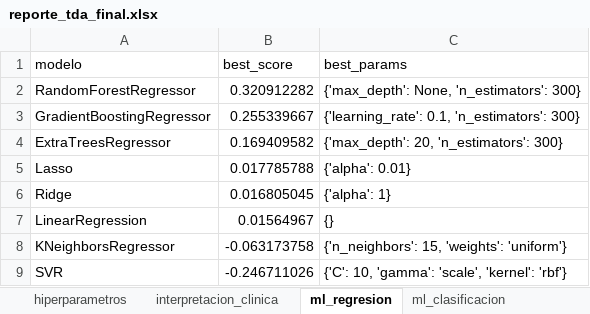
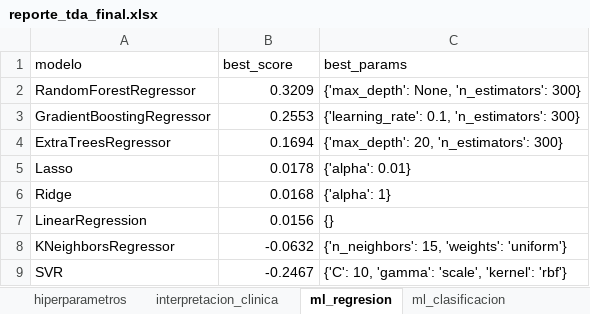
Before and after one commit to hjv-tssrct12/reto_topolog-a-eq2, an Excel workbook: pipeline_mapper/outputs/reporte_tda_final.xlsx, sheet ml_regresion, drawn as a sheet; values as stored, in another font and other column widths than the file's, no borders; the diff names each change by its address in the sheet, - before the commit and + after, or states it on an @@ line.

```diff
--- a/pipeline_mapper/outputs/reporte_tda_final.xlsx (sheet ml_regresion)
+++ b/pipeline_mapper/outputs/reporte_tda_final.xlsx (sheet ml_regresion)
-B2 (best_score): 0.320912282
+B2 (best_score): 0.3209
-B3 (best_score): 0.255339667
+B3 (best_score): 0.2553
-B4 (best_score): 0.169409582
+B4 (best_score): 0.1694
-B5 (best_score): 0.017785788
+B5 (best_score): 0.0178
-B6 (best_score): 0.016805045
+B6 (best_score): 0.0168
-B7 (best_score): 0.01564967
+B7 (best_score): 0.0156
-B8 (best_score): -0.063173758
+B8 (best_score): -0.0632
-B9 (best_score): -0.246711026
+B9 (best_score): -0.2467
```
Also changed, not shown: sheet nodos_estadisticas, sheet estabilidad_bootstrap, sheet mapper_grid_search, sheet barrido_multiescala, sheet ml_clasificacion, sheet interpretacion_clinica, 3 more sheets, 14 other files.
